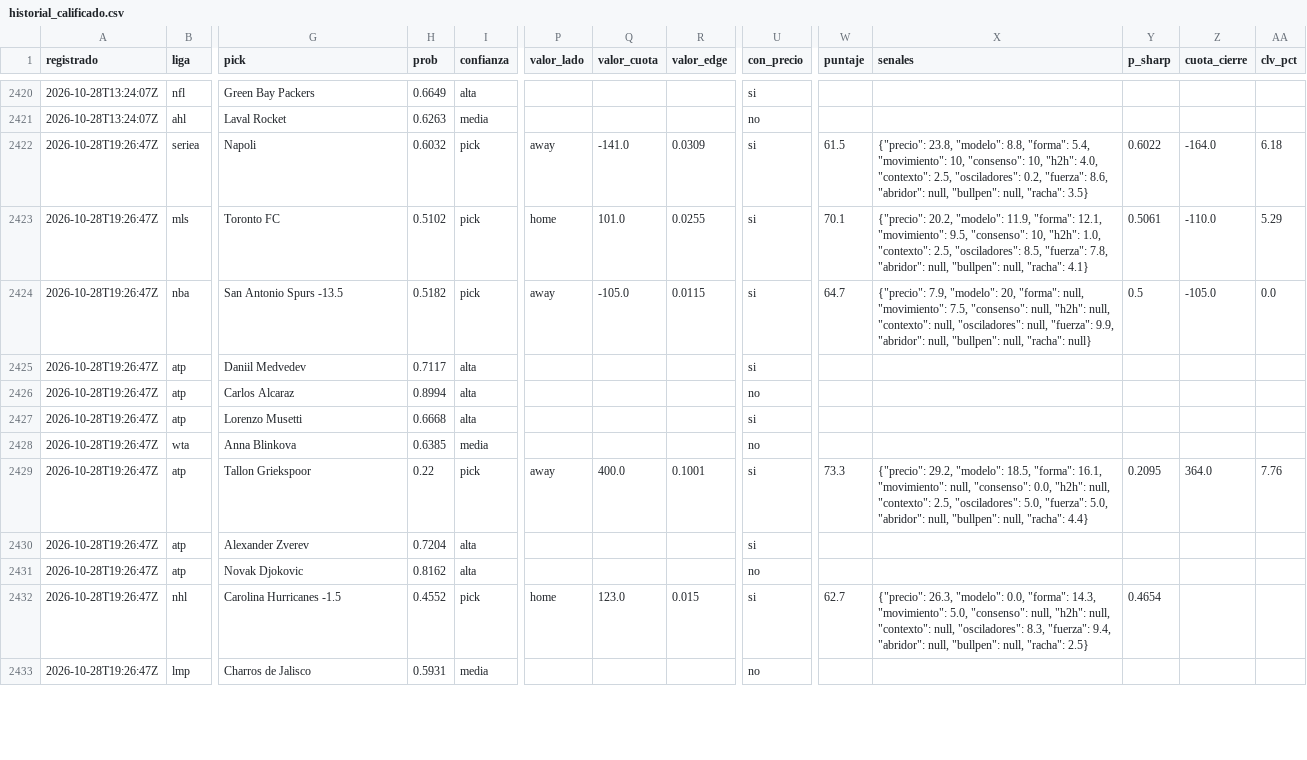
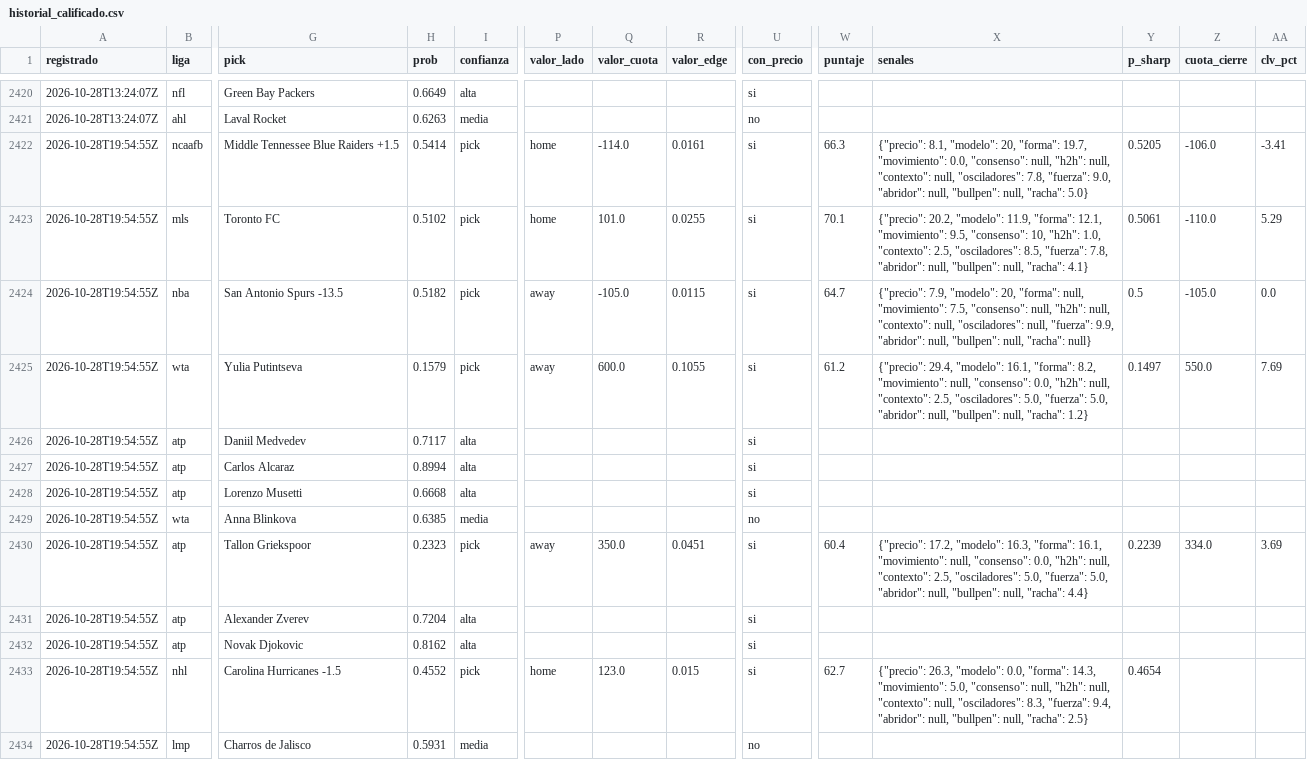
Before and after one commit to tenisman12/edgeline, a CSV file: salida/historial_calificado.csv, drawn as a sheet; only a part is shown, gaps mark what is left out; removed rows and columns are numbered as before the commit, all else as after; rows hold the shown columns only; the diff covers the shown part only; the diff names each change by its address in the sheet, - before the commit and + after, or states it on an @@ line.

```diff
--- a/salida/historial_calificado.csv
+++ b/salida/historial_calificado.csv
-row 2422: 2026-10-28T19:26:47Z | seriea | Napoli | 0.6032 | pick | away | -141.0 | 0.0309 | si | 61.5 | {"precio": 23.8, "modelo": 8.8, "forma": 5.4, "movimiento": 10, "consenso": 10, "h2h": 4.0, "contexto": 2.5, "osciladores": 0.2, "fuerza": 8.6, "abridor": null, "bullpen": null, "racha": 3.5} | 0.6022 | -164.0 | 6.18
+row 2422: 2026-10-28T19:54:55Z | ncaafb | Middle Tennessee Blue Raiders +1.5 | 0.5414 | pick | home | -114.0 | 0.0161 | si | 66.3 | {"precio": 8.1, "modelo": 20, "forma": 19.7, "movimiento": 0.0, "consenso": null, "h2h": null, "contexto": null, "osciladores": 7.8, "fuerza": 9.0, "abridor": null, "bullpen": null, "racha": 5.0} | 0.5205 | -106.0 | -3.41
-A2423:A2424 (registrado): 2026-10-28T19:26:47Z
+A2423:A2424 (registrado): 2026-10-28T19:54:55Z
+row 2425: 2026-10-28T19:54:55Z | wta | Yulia Putintseva | 0.1579 | pick | away | 600.0 | 0.1055 | si | 61.2 | {"precio": 29.4, "modelo": 16.1, "forma": 8.2, "movimiento": null, "consenso": 0.0, "h2h": null, "contexto": 2.5, "osciladores": 5.0, "fuerza": 5.0, "abridor": null, "bullpen": null, "racha": 1.2} | 0.1497 | 550.0 | 7.69
-A2426:A2434 (registrado): 2026-10-28T19:26:47Z
+A2426:A2434 (registrado): 2026-10-28T19:54:55Z
-U2427 (con_precio): no
+U2427 (con_precio): si
-H2430 (prob): 0.22
+H2430 (prob): 0.2323
-Q2430 (valor_cuota): 400.0
+Q2430 (valor_cuota): 350.0
-R2430 (valor_edge): 0.1001
+R2430 (valor_edge): 0.0451
-W2430 (puntaje): 73.3
+W2430 (puntaje): 60.4
-X2430 (senales): {"precio": 29.2, "modelo": 18.5, "forma": 16.1,…
+X2430 (senales): {"precio": 17.2, "modelo": 16.3, "forma": 16.1,…
-Y2430 (p_sharp): 0.2095
+Y2430 (p_sharp): 0.2239
-Z2430 (cuota_cierre): 364.0
+Z2430 (cuota_cierre): 334.0
-AA2430 (clv_pct): 7.76
+AA2430 (clv_pct): 3.69
-U2432 (con_precio): no
+U2432 (con_precio): si
```
Also changed, not shown: 38 edited cells elsewhere in this file, salida/clv_detalle.csv, salida/historial_picks.csv, 52 other files.
